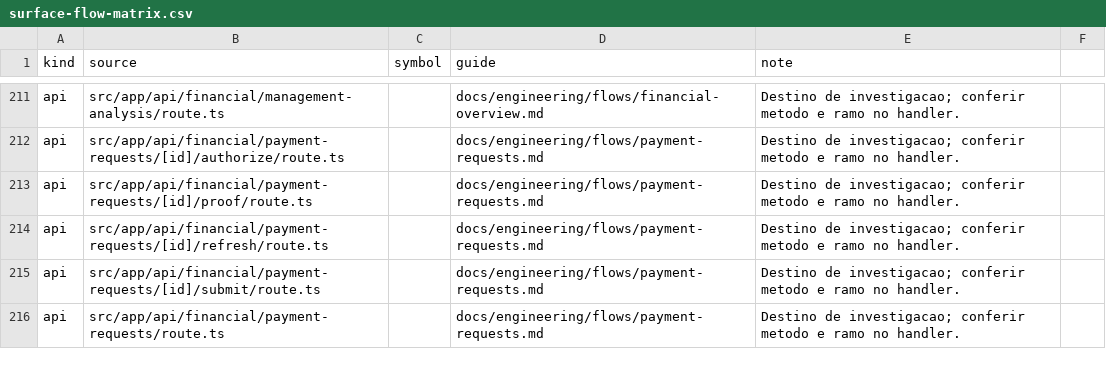
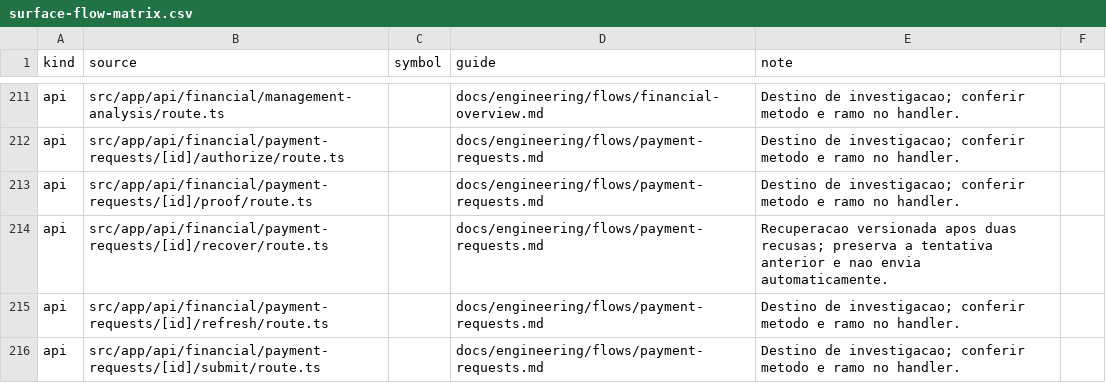
Before and after one commit to administrativo-art/Coala-OP, a CSV file: docs/engineering/surface-flow-matrix.csv, drawn as a sheet; only a part is shown, gaps mark what is left out; the shorter side is filled out with more unchanged rows.

Commit message:
fix(finance): recover and reconcile failed bank payments

```diff
--- a/docs/engineering/surface-flow-matrix.csv
+++ b/docs/engineering/surface-flow-matrix.csv
@@ -213,2 +213,3 @@ api,src/app/api/financial/payment-requests/[id]/authorize/route.ts,,docs/enginee
 api,src/app/api/financial/payment-requests/[id]/proof/route.ts,,docs/engineering/flows/payment-requests.md,Destino de investigacao; conferir metodo e ramo no handler.
+api,src/app/api/financial/payment-requests/[id]/recover/route.ts,,docs/engineering/flows/payment-requests.md,Recuperacao versionada apos duas recusas; preserva a tentativa anterior e nao envia automaticamente.
 api,src/app/api/financial/payment-requests/[id]/refresh/route.ts,,docs/engineering/flows/payment-requests.md,Destino de investigacao; conferir metodo e ramo no handler.
```
Also changed, not shown: 22 other files.
